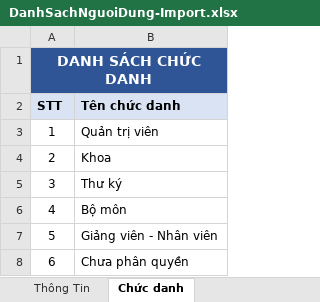
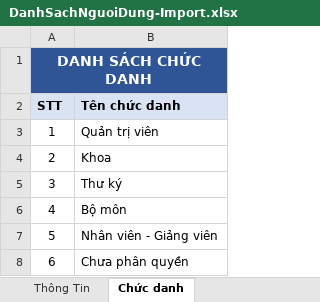
Before and after one commit to isSaturn/Monthly, an Excel workbook: MonthlyStatement/assets/FileImport/DanhSachNguoiDung-Import.xlsx, sheet Chức danh, drawn as a sheet; values as stored, in another font and other column widths than the file's, no borders; table styles not drawn; the diff names each change by its address in the sheet, - before the commit and + after, or states it on an @@ line.

```diff
--- a/MonthlyStatement/assets/FileImport/DanhSachNguoiDung-Import.xlsx (sheet Chức danh)
+++ b/MonthlyStatement/assets/FileImport/DanhSachNguoiDung-Import.xlsx (sheet Chức danh)
-B7 (Tên chức danh): Giảng viên - Nhân viên
+B7 (Tên chức danh): Nhân viên - Giảng viên
```
Also changed, not shown: sheet Thông Tin, 17 other files.
